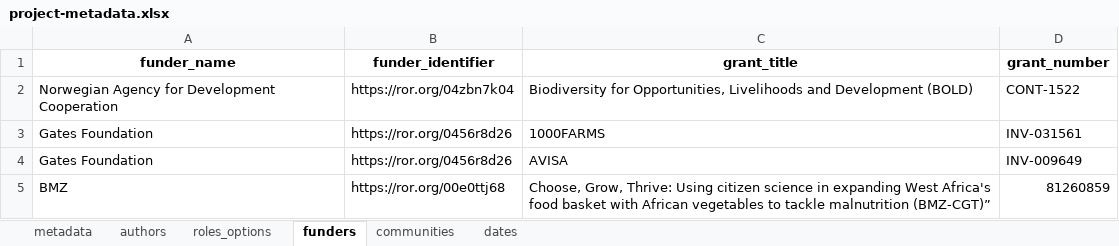
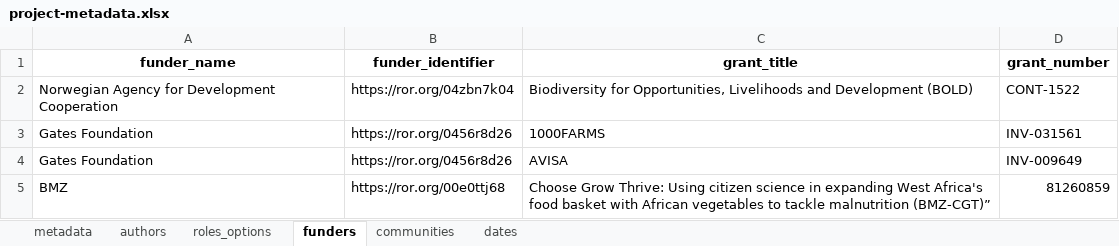
Before and after one commit to AgrDataSci/tricot-data, an Excel workbook: metadata/project-metadata.xlsx, sheet funders, drawn as a sheet; values as stored, in another font and other column widths than the file's, no borders; the diff names each change by its address in the sheet, - before the commit and + after, or states it on an @@ line.

```diff
--- a/metadata/project-metadata.xlsx (sheet funders)
+++ b/metadata/project-metadata.xlsx (sheet funders)
-C5 (grant_title): Choose, Grow, Thrive: Using…
+C5 (grant_title): Choose Grow Thrive: Using…
```
Also changed, not shown: sheet authors, 2 other files.
